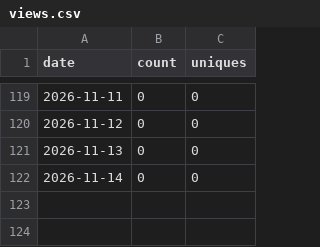
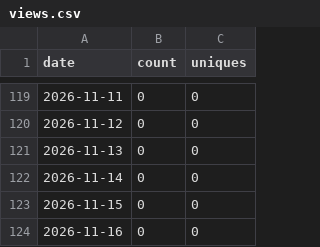
Before and after one commit to Kr1sCode/adminreminder, a CSV file: .github/traffic/views.csv, drawn as a sheet; only a part is shown, gaps mark what is left out; the diff names each change by its address in the sheet, - before the commit and + after, or states it on an @@ line.

```diff
--- a/.github/traffic/views.csv
+++ b/.github/traffic/views.csv
+row 123: 2026-11-15 | 0 | 0
+row 124: 2026-11-16 | 0 | 0
```
Also changed, not shown: .github/traffic/clones.csv.
